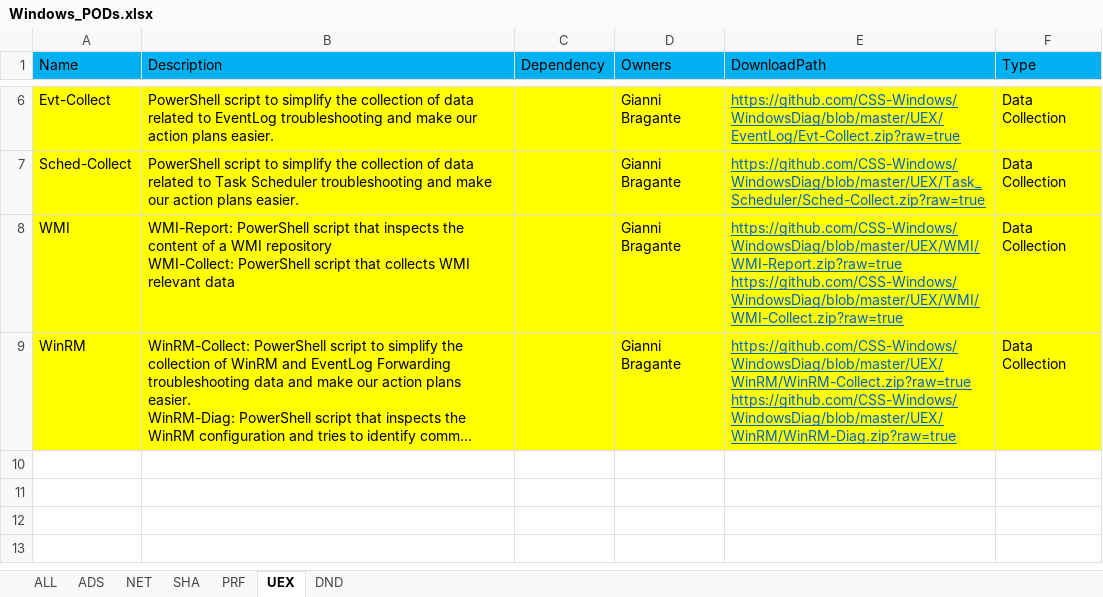
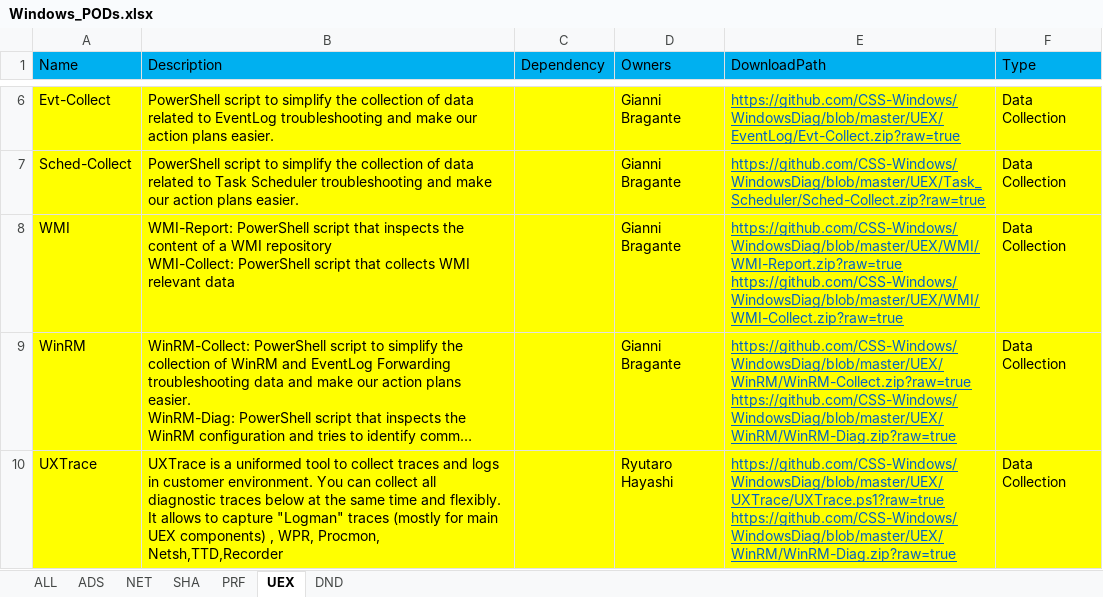
Before and after one commit to CSS-Windows/WindowsDiag, an Excel workbook: Windows_PODs.xlsx, sheet UEX, drawn as a sheet; only a part is shown, gaps mark what is left out; long unchanged cells end in …; values as stored, in another font and other column widths than the file's, no borders; ↵ is a line break in a cell; the diff names each change by its address in the sheet, - before the commit and + after, or states it on an @@ line.

Commit message:
Adding UXtrace to the inventory file

```diff
--- a/Windows_PODs.xlsx (sheet UEX)
+++ b/Windows_PODs.xlsx (sheet UEX)
+row 10: UXTrace | UXTrace is a uniformed tool to collect traces and logs in customer environment. You can collect all diagnostic traces below at the same time and flexibly. It allows to capture "Logman" traces (mostly for main UEX components) , WPR, Procmon, Netsh,TTD,Recorder |  | Ryutaro Hayashi | https://github.com/CSS-Windows/WindowsDiag/blob/master/UEX/UXTrace/UXTrace.ps1?raw=true ↵ https://github.com/CSS-Windows/WindowsDiag/blob/master/UEX/WinRM/WinRM-Diag.zip?raw=true | Data Collection
```
